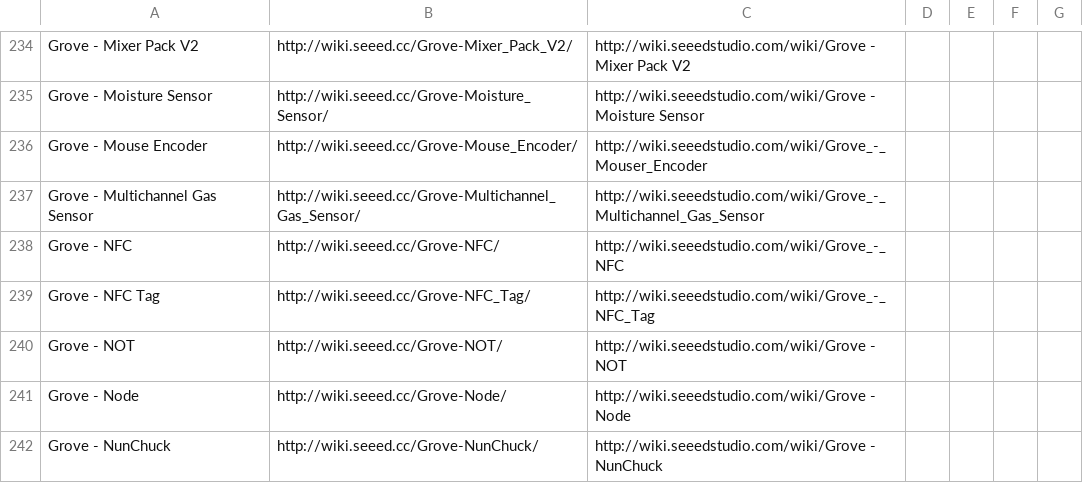
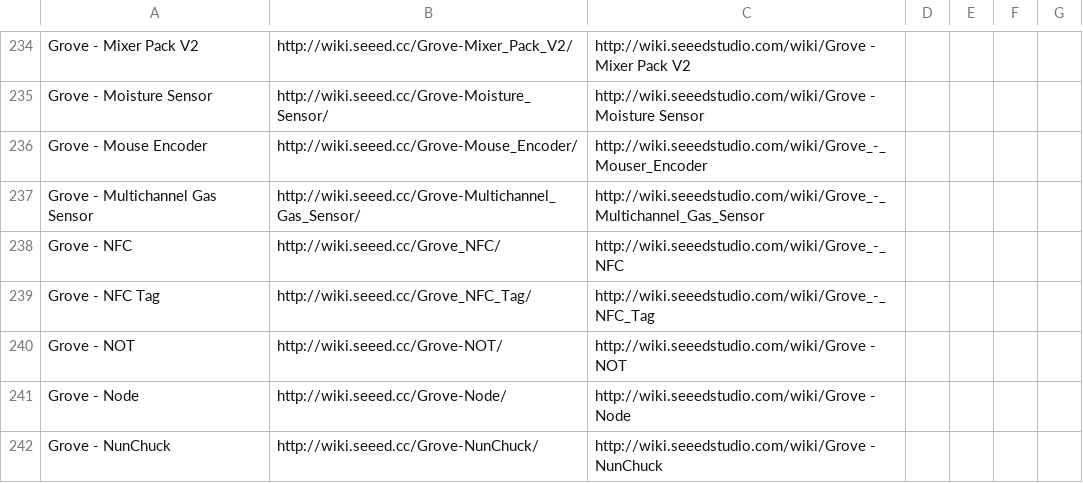
Before and after one commit to SeeedDocument/Seeed-WiKi, a CSV file: OldWiki-NewWiki-Mapping.csv, drawn as a sheet; only a part is shown, gaps mark what is left out.

```diff
--- a/OldWiki-NewWiki-Mapping.csv
+++ b/OldWiki-NewWiki-Mapping.csv
@@ -237,4 +237,4 @@ Grove - Mouse Encoder,http://wiki.seeed.cc/Grove-Mouse_Encoder/,http://wiki.seee
 Grove - Multichannel Gas Sensor,http://wiki.seeed.cc/Grove-Multichannel_Gas_Sensor/,http://wiki.seeedstudio.com/wiki/Grove_-_Multichannel_Gas_Sensor
-Grove - NFC,http://wiki.seeed.cc/Grove-NFC/,http://wiki.seeedstudio.com/wiki/Grove_-_NFC
-Grove - NFC Tag,http://wiki.seeed.cc/Grove-NFC_Tag/,http://wiki.seeedstudio.com/wiki/Grove_-_NFC_Tag
+Grove - NFC,http://wiki.seeed.cc/Grove_NFC/,http://wiki.seeedstudio.com/wiki/Grove_-_NFC
+Grove - NFC Tag,http://wiki.seeed.cc/Grove_NFC_Tag/,http://wiki.seeedstudio.com/wiki/Grove_-_NFC_Tag
 Grove - NOT,http://wiki.seeed.cc/Grove-NOT/,http://wiki.seeedstudio.com/wiki/Grove - NOT
```
Also changed, not shown: 8 other files.
